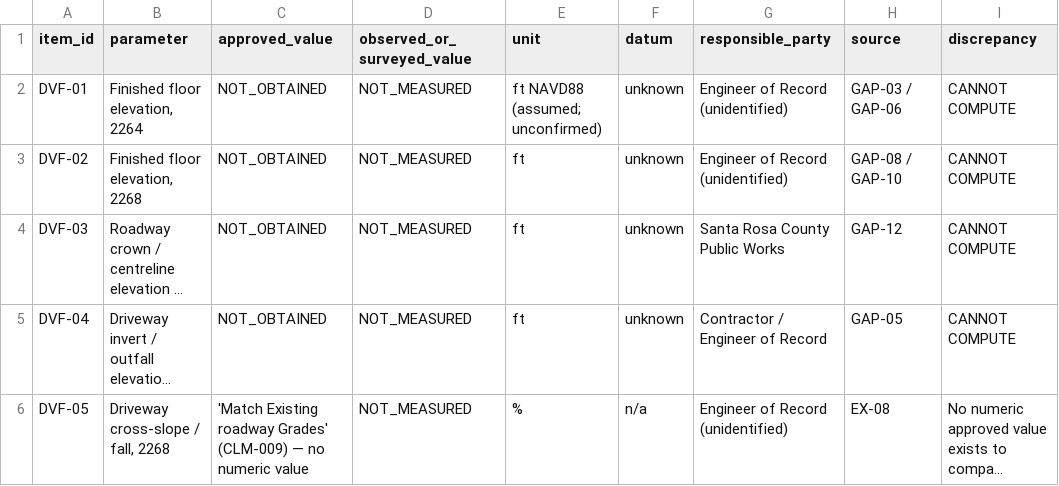
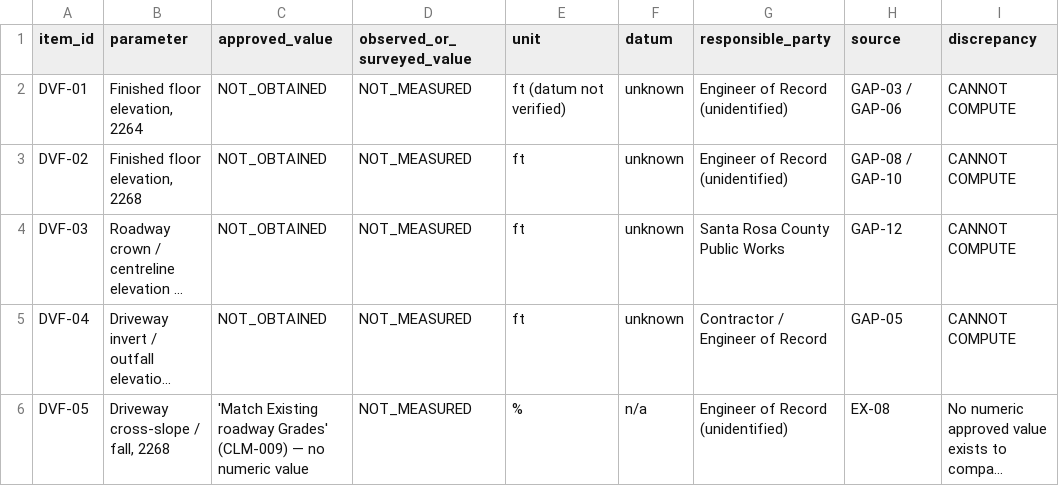
Before and after one commit to dthompsonfl/tom.street.drainage, a CSV file: 00_CONTROL/DESIGN_VS_FIELD_MATRIX.csv, drawn as a sheet; only a part is shown; long unchanged cells end in …; the diff names each change by its address in the sheet, - before the commit and + after, or states it on an @@ line.

```diff
--- a/00_CONTROL/DESIGN_VS_FIELD_MATRIX.csv
+++ b/00_CONTROL/DESIGN_VS_FIELD_MATRIX.csv
-E2 (unit): ft NAVD88 (assumed; unconfirmed)
+E2 (unit): ft (datum not verified)
```
Also changed, not shown: 00_CONTROL/CONTRADICTION_LOG.csv, 00_CONTROL/EVIDENCE_LEDGER.csv, 22 other files.
